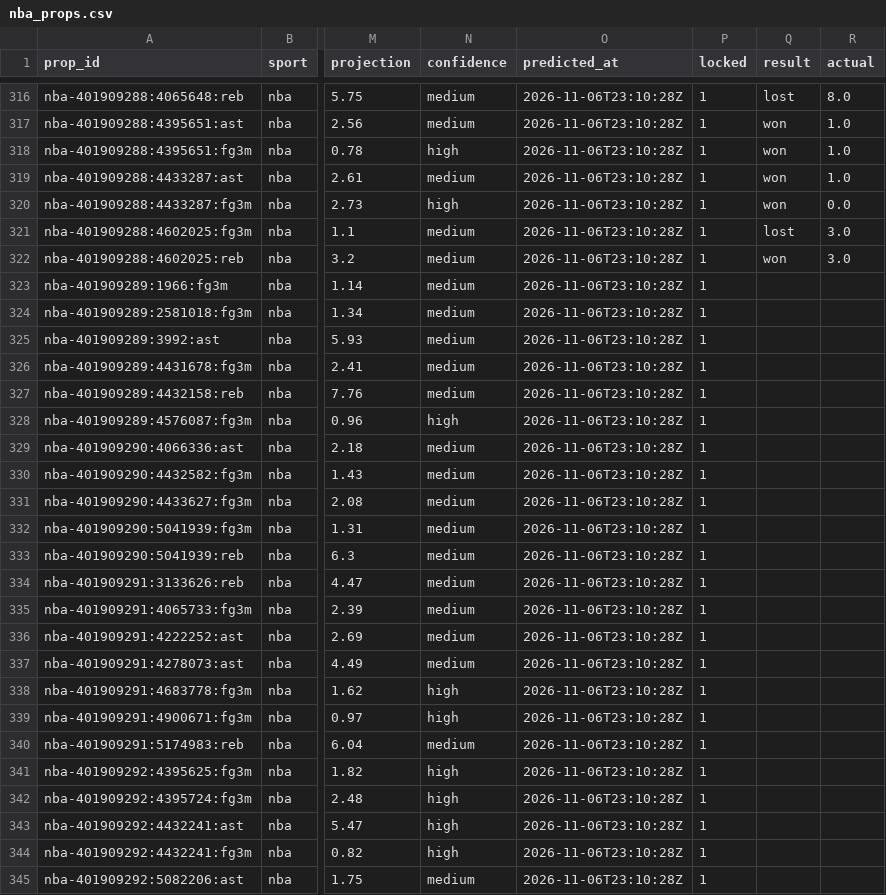
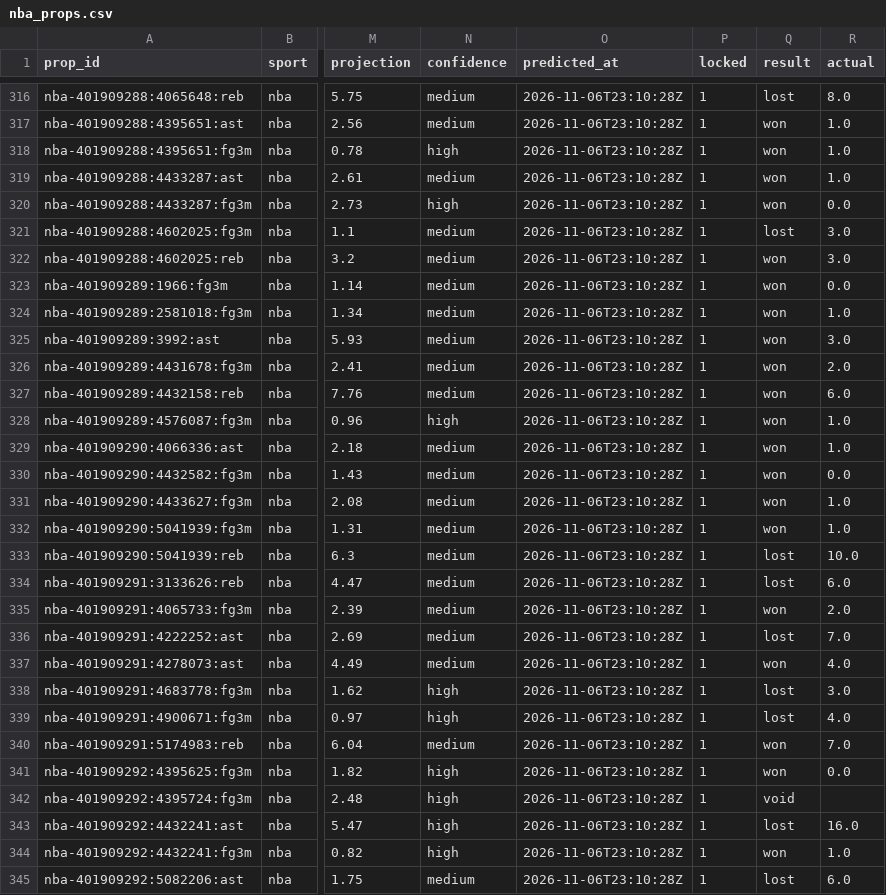
Before and after one commit to pknsubuga07/pl-forecast, a CSV file: data/ledger/nba_props.csv, drawn as a sheet; only a part is shown, gaps mark what is left out; the diff covers the shown part only; the diff names each change by its address in the sheet, - before the commit and + after, or states it on an @@ line.

```diff
--- a/data/ledger/nba_props.csv
+++ b/data/ledger/nba_props.csv
-Q323:Q332 (result): (empty)
+Q323:Q332 (result): won
-R323 (actual): (empty)
+R323 (actual): 0.0
-R324 (actual): (empty)
+R324 (actual): 1.0
-R325 (actual): (empty)
+R325 (actual): 3.0
-R326 (actual): (empty)
+R326 (actual): 2.0
-R327 (actual): (empty)
+R327 (actual): 6.0
-R328:R329 (actual): (empty)
+R328:R329 (actual): 1.0
-R330 (actual): (empty)
+R330 (actual): 0.0
-R331:R332 (actual): (empty)
+R331:R332 (actual): 1.0
-Q333:Q334 (result): (empty)
+Q333:Q334 (result): lost
-R333 (actual): (empty)
+R333 (actual): 10.0
-R334 (actual): (empty)
+R334 (actual): 6.0
-Q335 (result): (empty)
+Q335 (result): won
-R335 (actual): (empty)
+R335 (actual): 2.0
-Q336 (result): (empty)
+Q336 (result): lost
-R336 (actual): (empty)
+R336 (actual): 7.0
-Q337 (result): (empty)
+Q337 (result): won
-R337 (actual): (empty)
+R337 (actual): 4.0
-Q338:Q339 (result): (empty)
+Q338:Q339 (result): lost
-R338 (actual): (empty)
+R338 (actual): 3.0
-R339 (actual): (empty)
+R339 (actual): 4.0
-Q340:Q341 (result): (empty)
+Q340:Q341 (result): won
-R340 (actual): (empty)
+R340 (actual): 7.0
-R341 (actual): (empty)
+R341 (actual): 0.0
-Q342 (result): (empty)
+Q342 (result): void
-Q343 (result): (empty)
+Q343 (result): lost
-R343 (actual): (empty)
+R343 (actual): 16.0
-Q344 (result): (empty)
+Q344 (result): won
-R344 (actual): (empty)
+R344 (actual): 1.0
-Q345 (result): (empty)
+Q345 (result): lost
-R345 (actual): (empty)
+R345 (actual): 6.0
```
Also changed, not shown: 3 added rows and 41 edited cells elsewhere in this file, data/ledger/nba_predictions.csv, data/ledger/nfl_predictions.csv, 17 other files.
